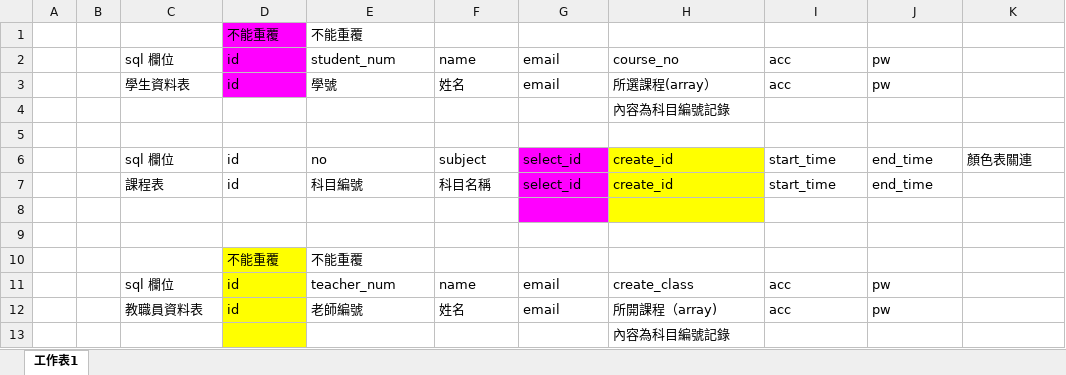
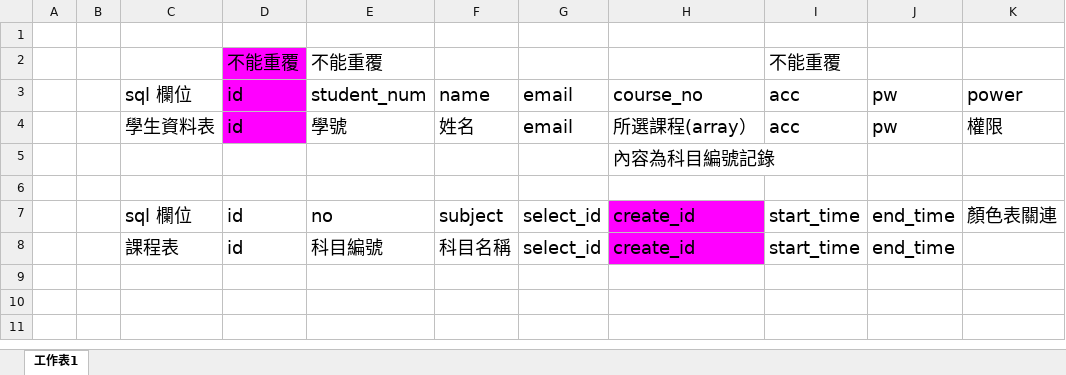
Before and after one commit to nagachen/course, an Excel workbook: db/選課系統關連.xlsx, sheet 工作表1, drawn as a sheet; values as stored, in another font and other column widths than the file's, no borders; charts and pictures not drawn; removed rows and columns are numbered as before the commit, all else as after; the diff names each change by its address in the sheet, - before the commit and + after, or states it on an @@ line.

```diff
--- a/db/選課系統關連.xlsx (sheet 工作表1)
+++ b/db/選課系統關連.xlsx (sheet 工作表1)
+row 1: (empty)
@@ D2:E2 text size: larger @@
-I2: (empty)
+I2: 不能重覆
@@ C3:J4 text size: larger @@
-K3: (empty)
+K3: power
-K4: (empty)
+K4: 權限
@@ H5 text size: larger @@
@@ C7:K7 text size: larger @@
-G7:G8 fill: #FF00FF
+G7:G8 fill: none
-H7:H8 fill: #FFFF00
+H7:H8 fill: #FF00FF
@@ C8:J8 text size: larger @@
-row 8: (empty)
-row 9: (empty)
-row 10:  |  |  | 不能重覆 | 不能重覆
-row 11:  |  | sql 欄位 | id | teacher_num | name | email | create_class | acc | pw
-row 12:  |  | 教職員資料表 | id | 老師編號 | 姓名 | email | 所開課程（array) | acc | pw
-row 13:  |  |  |  |  |  |  | 內容為科目編號記錄
```
Also changed, not shown: charts or pictures, 3 other files.
